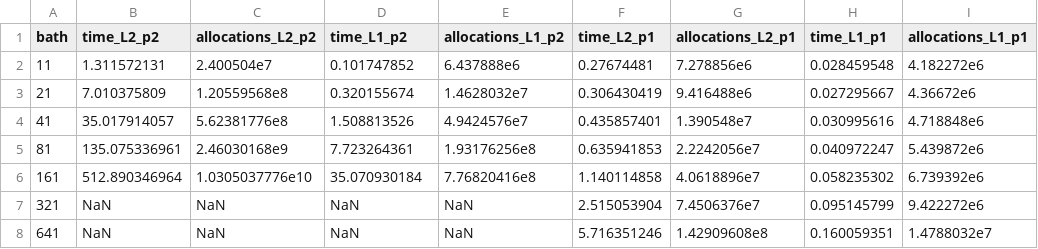
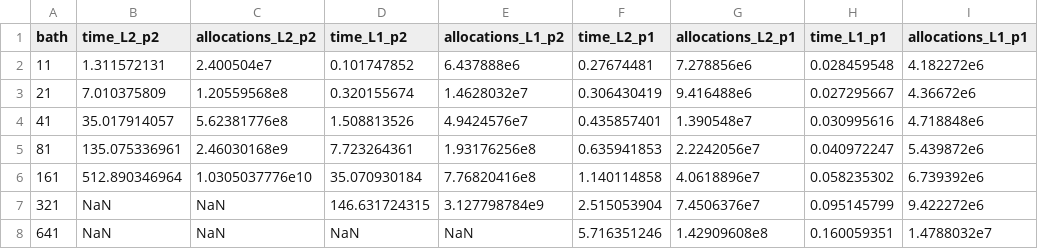
Before and after one commit to frankebel/thesis_master, a CSV file: data/benchmark_bath.csv, drawn as a sheet.

Commit message:
feat(results): add further data point

```diff
--- a/data/benchmark_bath.csv
+++ b/data/benchmark_bath.csv
@@ -6,3 +6,3 @@ bath,time_L2_p2,allocations_L2_p2,time_L1_p2,allocations_L1_p2,time_L2_p1,alloca
 161,512.890346964,1.0305037776e10,35.070930184,7.76820416e8,1.140114858,4.0618896e7,0.058235302,6.739392e6
-321,NaN,NaN,NaN,NaN,2.515053904,7.4506376e7,0.095145799,9.422272e6
+321,NaN,NaN,146.631724315,3.127798784e9,2.515053904,7.4506376e7,0.095145799,9.422272e6
 641,NaN,NaN,NaN,NaN,5.716351246,1.42909608e8,0.160059351,1.4788032e7
```
